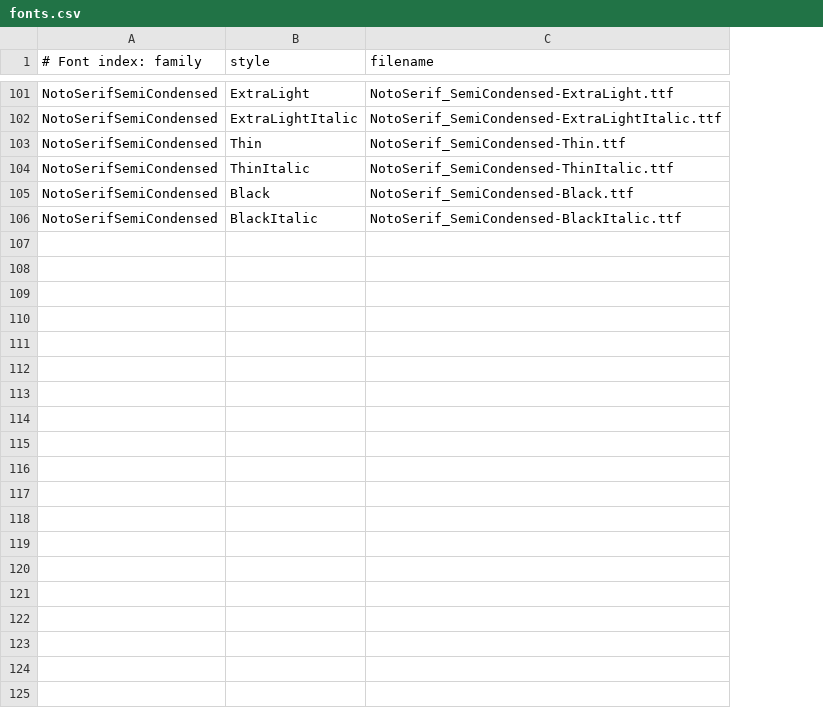
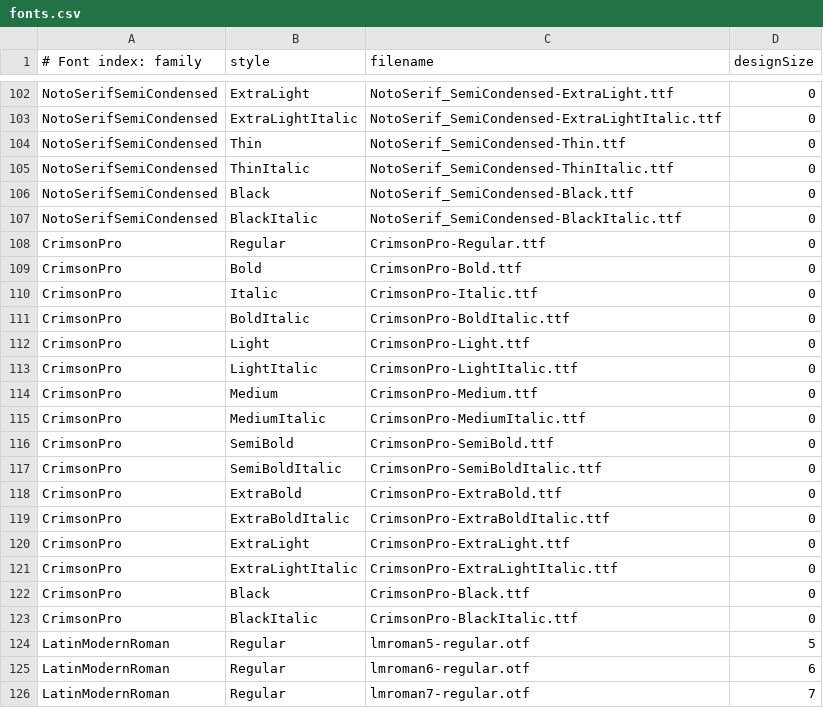
Before and after one commit to iansmith/mazarin, a CSV file: fonts/fonts.csv, drawn as a sheet; only a part is shown, gaps mark what is left out; the diff covers the shown part only; the diff names each change by its address in the sheet, - before the commit and + after, or states it on an @@ line.

```diff
--- a/fonts/fonts.csv
+++ b/fonts/fonts.csv
+column D (designSize), rows 102-107: all 0
+row 108: CrimsonPro | Regular | CrimsonPro-Regular.ttf | 0
+row 109: CrimsonPro | Bold | CrimsonPro-Bold.ttf | 0
+row 110: CrimsonPro | Italic | CrimsonPro-Italic.ttf | 0
+row 111: CrimsonPro | BoldItalic | CrimsonPro-BoldItalic.ttf | 0
+row 112: CrimsonPro | Light | CrimsonPro-Light.ttf | 0
+row 113: CrimsonPro | LightItalic | CrimsonPro-LightItalic.ttf | 0
+row 114: CrimsonPro | Medium | CrimsonPro-Medium.ttf | 0
+row 115: CrimsonPro | MediumItalic | CrimsonPro-MediumItalic.ttf | 0
+row 116: CrimsonPro | SemiBold | CrimsonPro-SemiBold.ttf | 0
+row 117: CrimsonPro | SemiBoldItalic | CrimsonPro-SemiBoldItalic.ttf | 0
+row 118: CrimsonPro | ExtraBold | CrimsonPro-ExtraBold.ttf | 0
+row 119: CrimsonPro | ExtraBoldItalic | CrimsonPro-ExtraBoldItalic.ttf | 0
+row 120: CrimsonPro | ExtraLight | CrimsonPro-ExtraLight.ttf | 0
+row 121: CrimsonPro | ExtraLightItalic | CrimsonPro-ExtraLightItalic.ttf | 0
+row 122: CrimsonPro | Black | CrimsonPro-Black.ttf | 0
+row 123: CrimsonPro | BlackItalic | CrimsonPro-BlackItalic.ttf | 0
+row 124: LatinModernRoman | Regular | lmroman5-regular.otf | 5
+row 125: LatinModernRoman | Regular | lmroman6-regular.otf | 6
+row 126: LatinModernRoman | Regular | lmroman7-regular.otf | 7
```
Also changed, not shown: 19 added rows elsewhere in this file, 5 other files.
